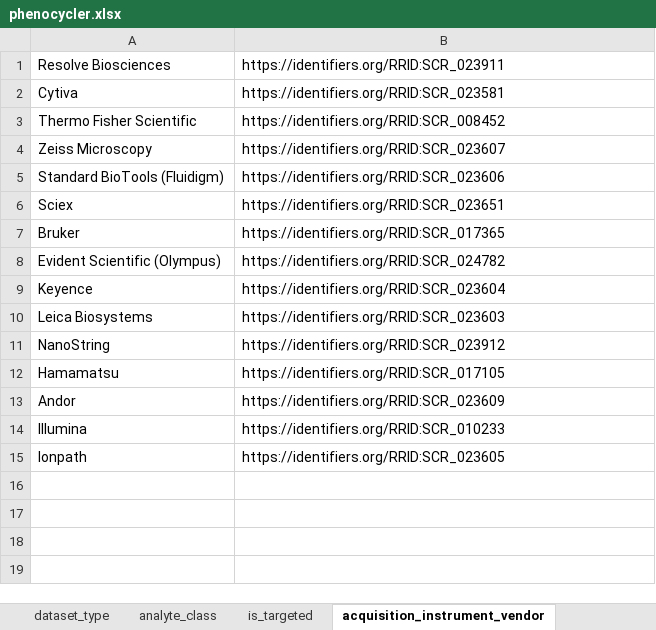
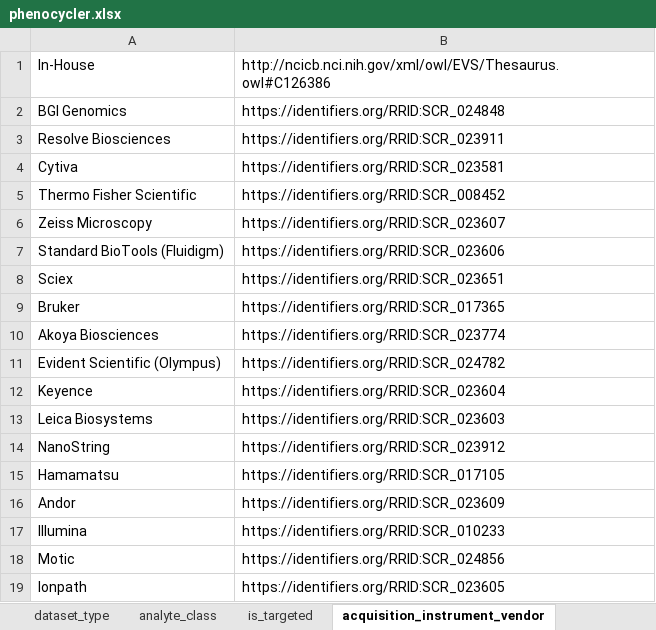
Before and after one commit to hubmapconsortium/dataset-metadata-spreadsheet, an Excel workbook: phenocycler/latest/phenocycler.xlsx, sheet acquisition_instrument_vendor, drawn as a sheet; values as stored, in another font and other column widths than the file's, no borders; the diff names each change by its address in the sheet, - before the commit and + after, or states it on an @@ line.

Commit message:
Added new acquisition vendor and models

```diff
--- a/phenocycler/latest/phenocycler.xlsx (sheet acquisition_instrument_vendor)
+++ b/phenocycler/latest/phenocycler.xlsx (sheet acquisition_instrument_vendor)
+row 1: In-House | http://ncicb.nci.nih.gov/xml/owl/EVS/Thesaurus.owl#C126386
+row 2: BGI Genomics | https://identifiers.org/RRID:SCR_024848
+row 10: Akoya Biosciences | https://identifiers.org/RRID:SCR_023774
+row 18: Motic | https://identifiers.org/RRID:SCR_024856
```
Also changed, not shown: sheet acquisition_instrument_model, sheet .metadata, phenocycler/v2.2.0/phenocycler-v2.2.0.xlsx.
